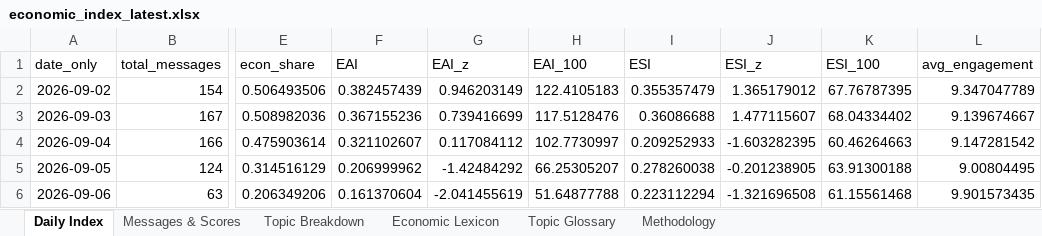
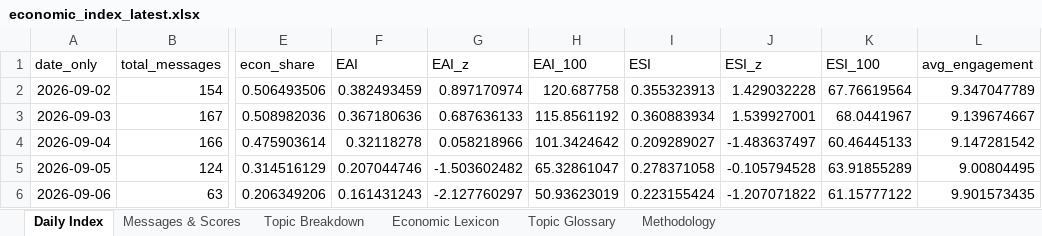
Before and after one commit to ArtikovSh/uz_economic_index, an Excel workbook: output/economic_index_latest.xlsx, sheet Daily Index, drawn as a sheet; only a part is shown, gaps mark what is left out; values as stored, in another font and other column widths than the file's, no borders; charts and pictures not drawn; the diff covers the shown part only; the diff names each change by its address in the sheet, - before the commit and + after, or states it on an @@ line.

Commit message:
data: economic index update (2026-09-16 19:24 UTC)

```diff
--- a/output/economic_index_latest.xlsx (sheet Daily Index)
+++ b/output/economic_index_latest.xlsx (sheet Daily Index)
-F2 (EAI): 0.382457439
+F2 (EAI): 0.382493459
-G2 (EAI_z): 0.946203149
+G2 (EAI_z): 0.897170974
-H2 (EAI_100): 122.4105183
+H2 (EAI_100): 120.687758
-I2 (ESI): 0.355357479
+I2 (ESI): 0.355323913
-J2 (ESI_z): 1.365179012
+J2 (ESI_z): 1.429032228
-K2 (ESI_100): 67.76787395
+K2 (ESI_100): 67.76619564
-F3 (EAI): 0.367155236
+F3 (EAI): 0.367180636
-G3 (EAI_z): 0.739416699
+G3 (EAI_z): 0.687636133
-H3 (EAI_100): 117.5128476
+H3 (EAI_100): 115.8561192
-I3 (ESI): 0.36086688
+I3 (ESI): 0.360883934
-J3 (ESI_z): 1.477115607
+J3 (ESI_z): 1.539927001
-K3 (ESI_100): 68.04334402
+K3 (ESI_100): 68.0441967
-F4 (EAI): 0.321102607
+F4 (EAI): 0.32118278
-G4 (EAI_z): 0.117084112
+G4 (EAI_z): 0.058218966
-H4 (EAI_100): 102.7730997
+H4 (EAI_100): 101.3424642
-I4 (ESI): 0.209252933
+I4 (ESI): 0.209289027
-J4 (ESI_z): -1.603282395
+J4 (ESI_z): -1.483637497
-K4 (ESI_100): 60.46264663
+K4 (ESI_100): 60.46445133
-F5 (EAI): 0.206999962
+F5 (EAI): 0.207044746
-G5 (EAI_z): -1.42484292
+G5 (EAI_z): -1.503602482
-H5 (EAI_100): 66.25305207
+H5 (EAI_100): 65.32861047
-I5 (ESI): 0.278260038
+I5 (ESI): 0.278371058
-J5 (ESI_z): -0.201238905
+J5 (ESI_z): -0.105794528
-K5 (ESI_100): 63.91300188
+K5 (ESI_100): 63.91855289
-F6 (EAI): 0.161370604
+F6 (EAI): 0.161431243
-G6 (EAI_z): -2.041455619
+G6 (EAI_z): -2.127760297
-H6 (EAI_100): 51.64877788
+H6 (EAI_100): 50.93623019
-I6 (ESI): 0.223112294
+I6 (ESI): 0.223155424
-J6 (ESI_z): -1.321696508
+J6 (ESI_z): -1.207071822
-K6 (ESI_100): 61.15561468
+K6 (ESI_100): 61.15777122
```
Also changed, not shown: 1 added row and 48 edited cells elsewhere in this sheet, sheet Messages & Scores, sheet Topic Breakdown, sheet Topic Glossary, charts or pictures, 3 other files.
